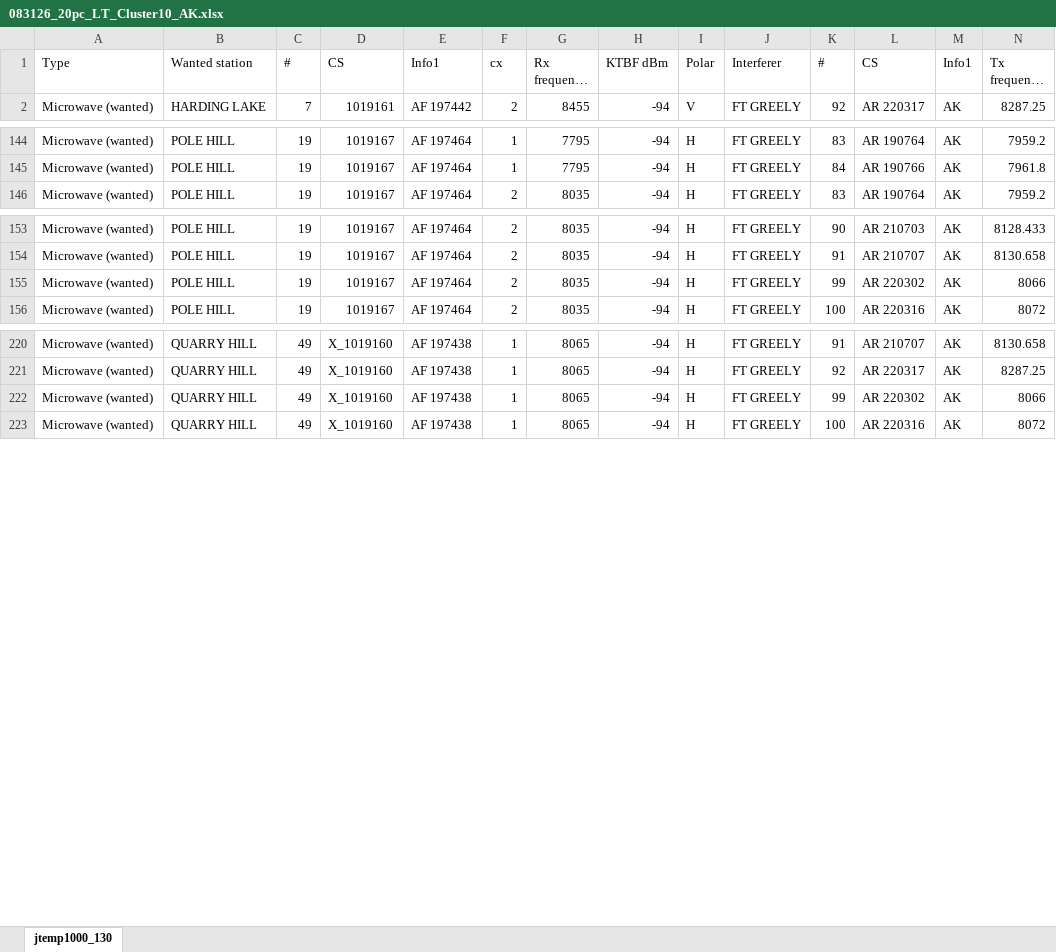
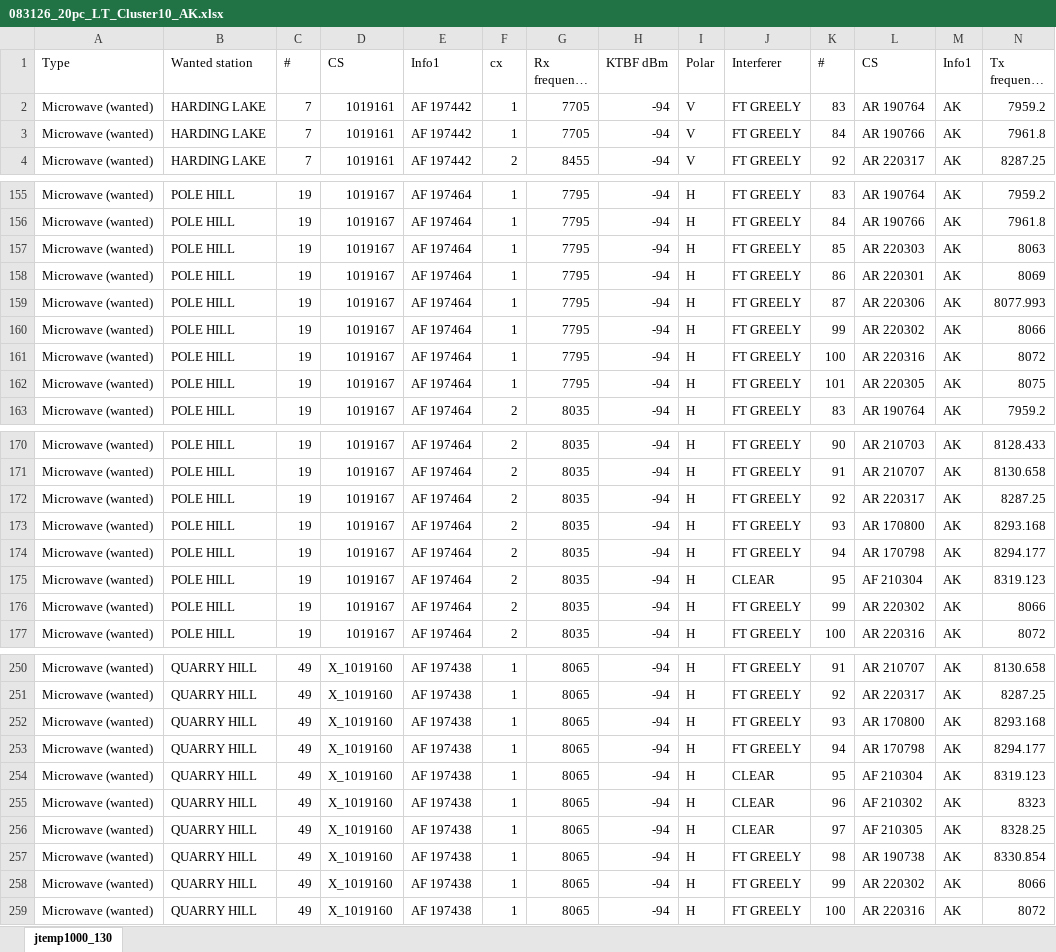
Before and after one commit to rlbollie/HTZ, an Excel workbook: 083126_20pc_LT_Cluster10_AK.xlsx, sheet jtemp1000_130, drawn as a sheet; only a part is shown, gaps mark what is left out; long unchanged cells end in …; values as stored, in another font and other column widths than the file's, no borders; rows hold the shown columns only; the diff covers the shown part only; the diff names each change by its address in the sheet, - before the commit and + after, or states it on an @@ line.

Commit message:
Add files via upload

```diff
--- a/083126_20pc_LT_Cluster10_AK.xlsx (sheet jtemp1000_130)
+++ b/083126_20pc_LT_Cluster10_AK.xlsx (sheet jtemp1000_130)
+row 2: Microwave (wanted) | HARDING LAKE | 7 | 1019161 | AF 197442 | 1 | 7705 | -94 | V | FT GREELY | 83 | AR 190764 | AK | 7959.2
+row 3: Microwave (wanted) | HARDING LAKE | 7 | 1019161 | AF 197442 | 1 | 7705 | -94 | V | FT GREELY | 84 | AR 190766 | AK | 7961.8
+row 157: Microwave (wanted) | POLE HILL | 19 | 1019167 | AF 197464 | 1 | 7795 | -94 | H | FT GREELY | 85 | AR 220303 | AK | 8063
+row 158: Microwave (wanted) | POLE HILL | 19 | 1019167 | AF 197464 | 1 | 7795 | -94 | H | FT GREELY | 86 | AR 220301 | AK | 8069
+row 159: Microwave (wanted) | POLE HILL | 19 | 1019167 | AF 197464 | 1 | 7795 | -94 | H | FT GREELY | 87 | AR 220306 | AK | 8077.993
+row 160: Microwave (wanted) | POLE HILL | 19 | 1019167 | AF 197464 | 1 | 7795 | -94 | H | FT GREELY | 99 | AR 220302 | AK | 8066
+row 161: Microwave (wanted) | POLE HILL | 19 | 1019167 | AF 197464 | 1 | 7795 | -94 | H | FT GREELY | 100 | AR 220316 | AK | 8072
+row 162: Microwave (wanted) | POLE HILL | 19 | 1019167 | AF 197464 | 1 | 7795 | -94 | H | FT GREELY | 101 | AR 220305 | AK | 8075
+row 172: Microwave (wanted) | POLE HILL | 19 | 1019167 | AF 197464 | 2 | 8035 | -94 | H | FT GREELY | 92 | AR 220317 | AK | 8287.25
+row 173: Microwave (wanted) | POLE HILL | 19 | 1019167 | AF 197464 | 2 | 8035 | -94 | H | FT GREELY | 93 | AR 170800 | AK | 8293.168
+row 174: Microwave (wanted) | POLE HILL | 19 | 1019167 | AF 197464 | 2 | 8035 | -94 | H | FT GREELY | 94 | AR 170798 | AK | 8294.177
+row 175: Microwave (wanted) | POLE HILL | 19 | 1019167 | AF 197464 | 2 | 8035 | -94 | H | CLEAR | 95 | AF 210304 | AK | 8319.123
+row 252: Microwave (wanted) | QUARRY HILL | 49 | X_1019160 | AF 197438 | 1 | 8065 | -94 | H | FT GREELY | 93 | AR 170800 | AK | 8293.168
+row 253: Microwave (wanted) | QUARRY HILL | 49 | X_1019160 | AF 197438 | 1 | 8065 | -94 | H | FT GREELY | 94 | AR 170798 | AK | 8294.177
+row 254: Microwave (wanted) | QUARRY HILL | 49 | X_1019160 | AF 197438 | 1 | 8065 | -94 | H | CLEAR | 95 | AF 210304 | AK | 8319.123
+row 255: Microwave (wanted) | QUARRY HILL | 49 | X_1019160 | AF 197438 | 1 | 8065 | -94 | H | CLEAR | 96 | AF 210302 | AK | 8323
+row 256: Microwave (wanted) | QUARRY HILL | 49 | X_1019160 | AF 197438 | 1 | 8065 | -94 | H | CLEAR | 97 | AF 210305 | AK | 8328.25
+row 257: Microwave (wanted) | QUARRY HILL | 49 | X_1019160 | AF 197438 | 1 | 8065 | -94 | H | FT GREELY | 98 | AR 190738 | AK | 8330.854
```
Also changed, not shown: 20 added rows elsewhere in this sheet.
